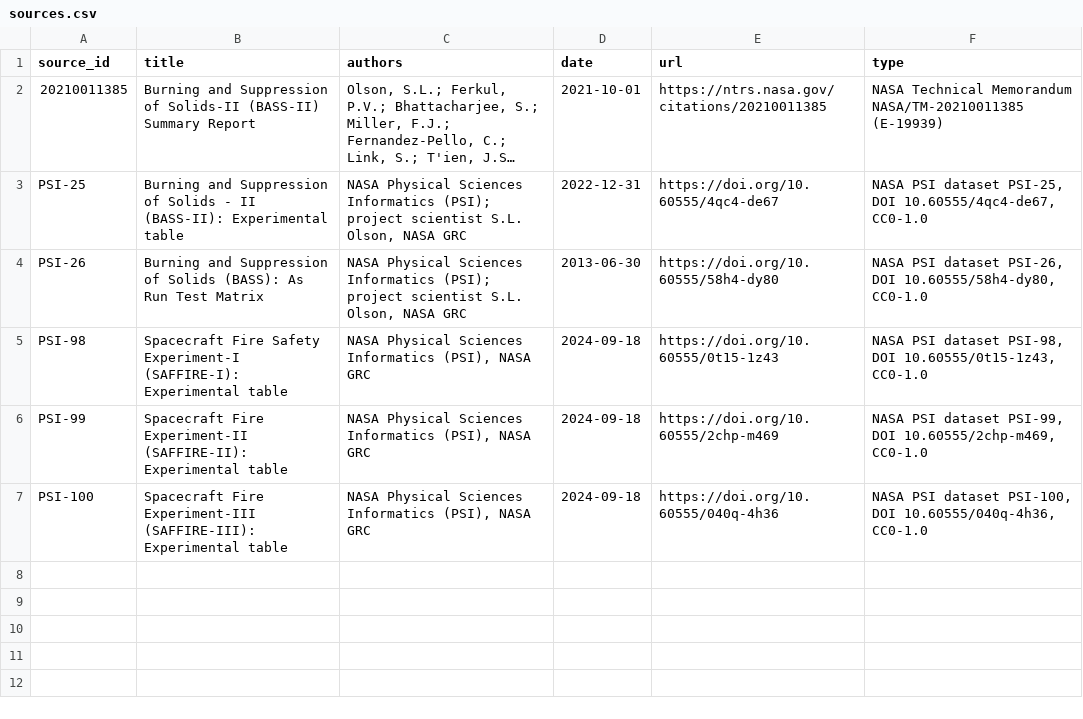
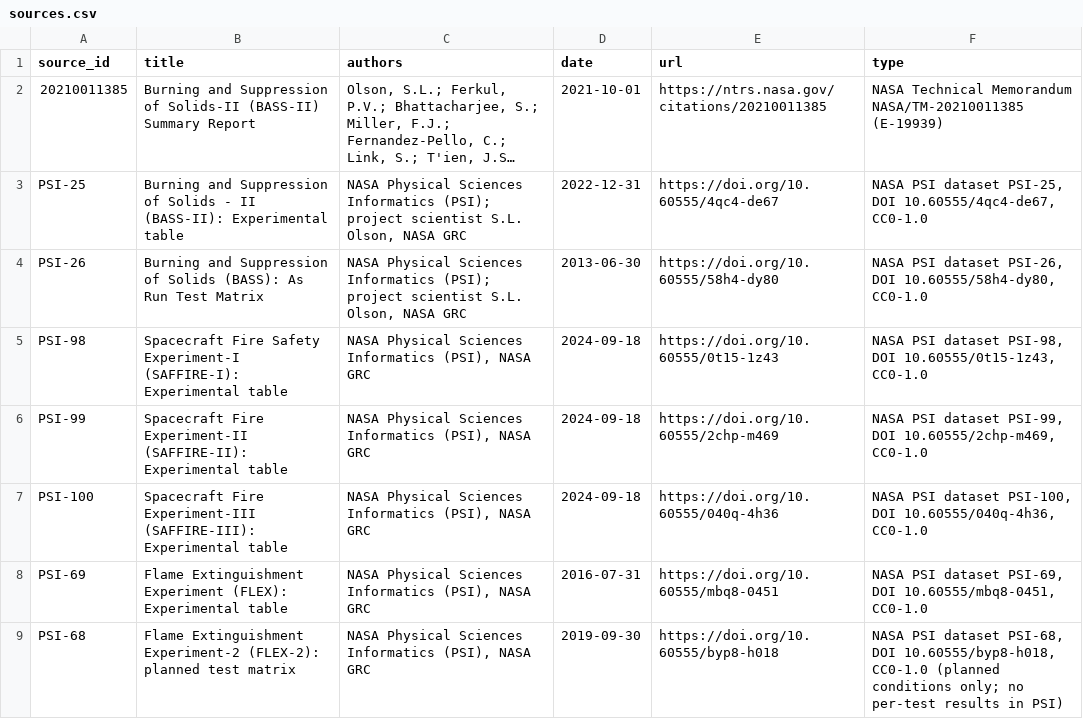
Before and after one commit to aaa628/flare-ai, a CSV file: data/sources.csv, drawn as a sheet; long unchanged cells end in …; the diff names each change by its address in the sheet, - before the commit and + after, or states it on an @@ line.

```diff
--- a/data/sources.csv
+++ b/data/sources.csv
+row 8: PSI-69 | Flame Extinguishment Experiment (FLEX): Experimental table | NASA Physical Sciences Informatics (PSI), NASA GRC | 2016-07-31 | https://doi.org/10.60555/mbq8-0451 | NASA PSI dataset PSI-69, DOI 10.60555/mbq8-0451, CC0-1.0
+row 9: PSI-68 | Flame Extinguishment Experiment-2 (FLEX-2): planned test matrix | NASA Physical Sciences Informatics (PSI), NASA GRC | 2019-09-30 | https://doi.org/10.60555/byp8-h018 | NASA PSI dataset PSI-68, DOI 10.60555/byp8-h018, CC0-1.0 (planned conditions only; no per-test results in PSI)
```
Also changed, not shown: data/bass1_psi.csv, data/bass2_psi_extra.csv, 14 other files.
